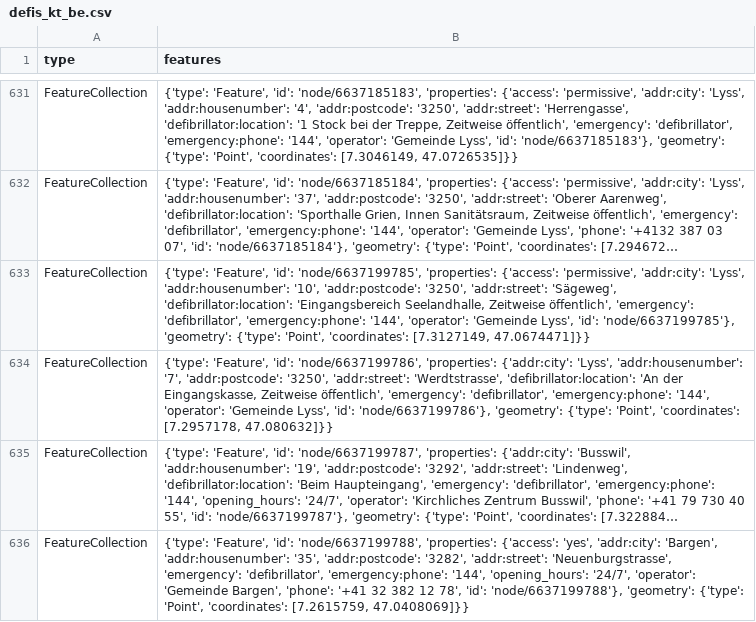
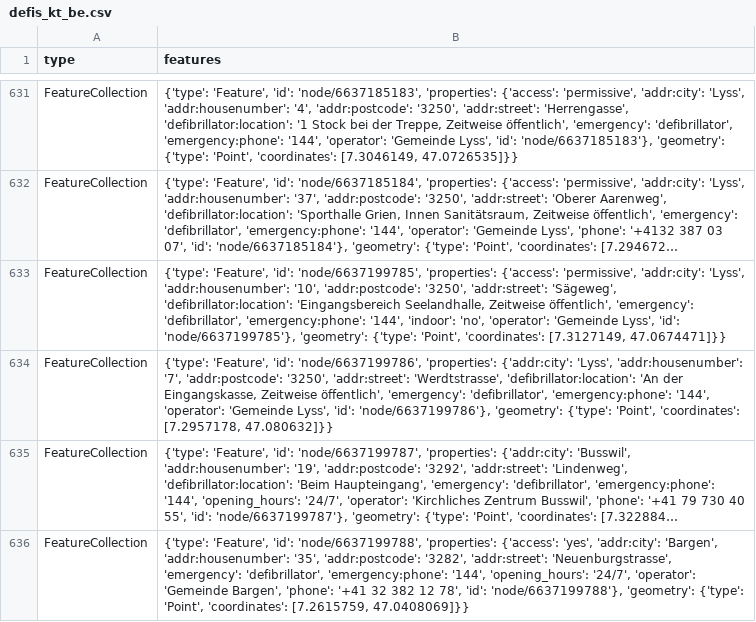
Before and after one commit to OpenBracketsCH/defi_data, a CSV file: data/csv/defis_kt_be.csv, drawn as a sheet; only a part is shown, gaps mark what is left out; long unchanged cells end in …; the diff names each change by its address in the sheet, - before the commit and + after, or states it on an @@ line.

```diff
--- a/data/csv/defis_kt_be.csv
+++ b/data/csv/defis_kt_be.csv
-B633 (features): …'emergency:phone': '144', 'operator': 'Gemeinde…
+B633 (features): …'emergency:phone': '144', 'indoor': 'no', 'operator': 'Gemeinde…
```
Also changed, not shown: 2 other files.
